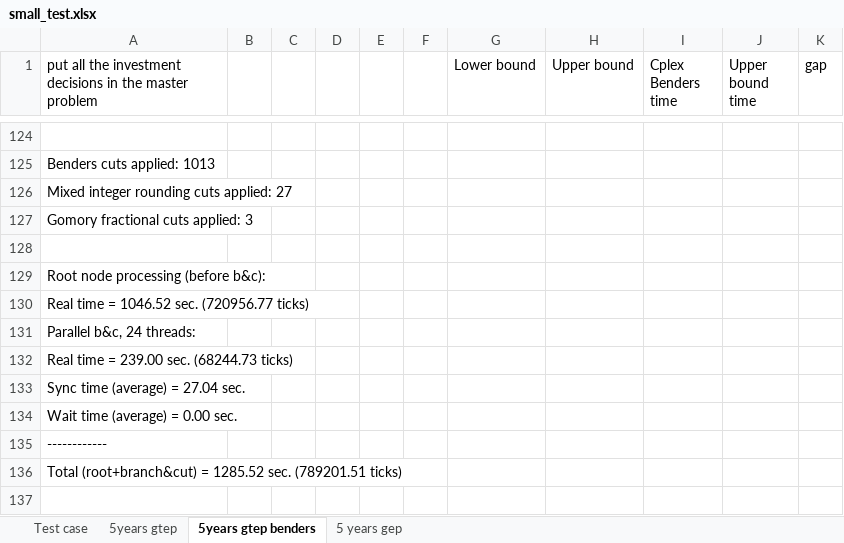
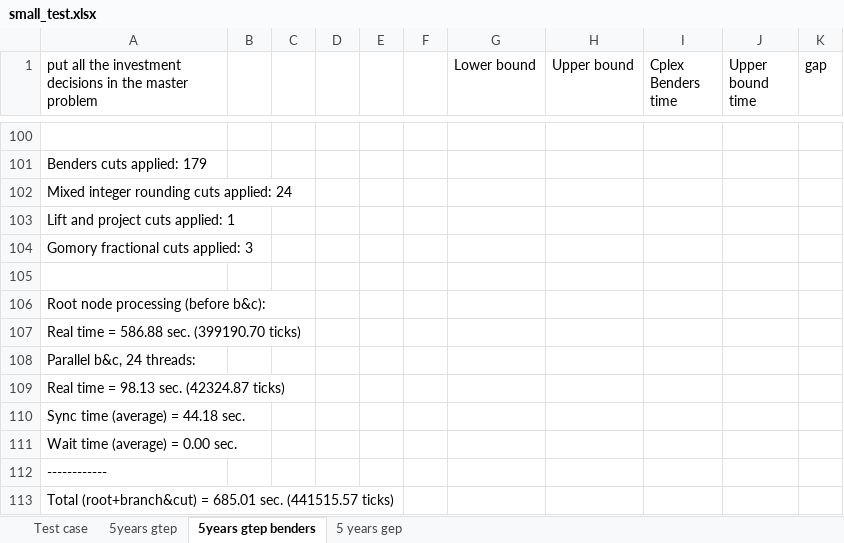
Before and after one commit to CanLi1/GTEP, an Excel workbook: small_test.xlsx, sheet 5years gtep benders, drawn as a sheet; only a part is shown, gaps mark what is left out; values as stored, in another font and other column widths than the file's, no borders; addresses are those after the commit; the diff covers the shown part only; the diff names each change by its address in the sheet, - before the commit and + after, or states it on an @@ line.

Commit message:
benders cplex work for gtep

```diff
--- a/small_test.xlsx (sheet 5years gtep benders)
+++ b/small_test.xlsx (sheet 5years gtep benders)
-A101: Benders cuts applied: 1013
+A101: Benders cuts applied: 179
-A102: Mixed integer rounding cuts applied: 27
+A102: Mixed integer rounding cuts applied: 24
+row 103: Lift and project cuts applied: 1
-A107: Real time = 1046.52 sec. (720956.77 ticks)
+A107: Real time = 586.88 sec. (399190.70 ticks)
-A109: Real time = 239.00 sec. (68244.73 ticks)
+A109: Real time = 98.13 sec. (42324.87 ticks)
-A110: Sync time (average) = 27.04 sec.
+A110: Sync time (average) = 44.18 sec.
-A113: …(root+branch&cut) = 1285.52 sec. (789201.51 ticks)
+A113: …(root+branch&cut) = 685.01 sec. (441515.57 ticks)
```
Also changed, not shown: 4 added rows, 28 removed rows and 72 edited cells elsewhere in this sheet, 2 other files.
